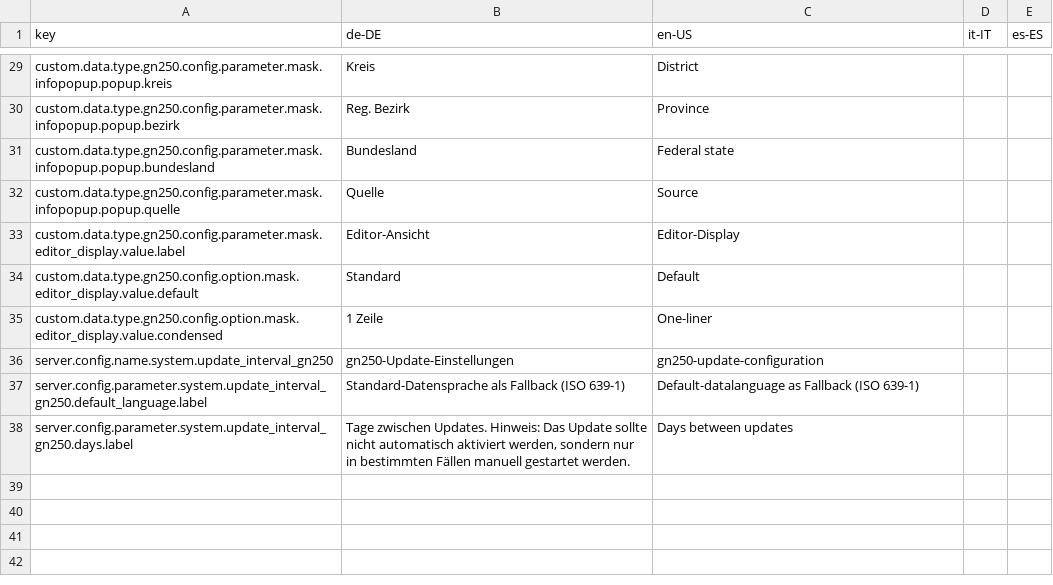
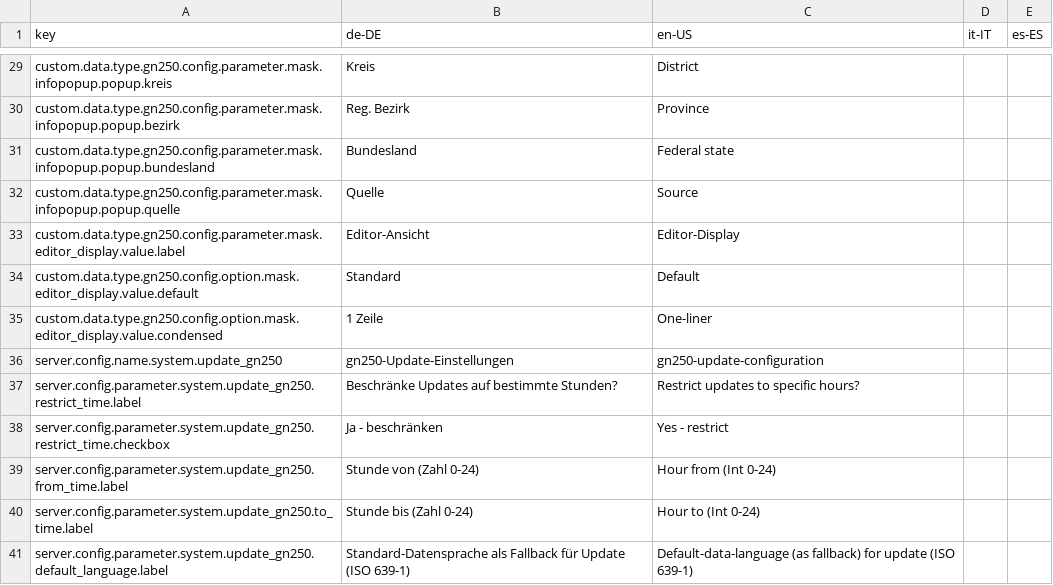
Before and after one commit to programmfabrik/fylr-plugin-custom-data-type-gn250, a CSV file: l10n/custom-data-type-gn250.csv, drawn as a sheet; only a part is shown, gaps mark what is left out.

Commit message:
added hour-restrictions for updater and improved frontendlanguage-handling in updater

```diff
--- a/l10n/custom-data-type-gn250.csv
+++ b/l10n/custom-data-type-gn250.csv
@@ -35,4 +35,7 @@ custom.data.type.gn250.config.option.mask.editor_display.value.default,Standard,
 custom.data.type.gn250.config.option.mask.editor_display.value.condensed,1 Zeile,One-liner,,
-server.config.name.system.update_interval_gn250,gn250-Update-Einstellungen,gn250-update-configuration,,
-server.config.parameter.system.update_interval_gn250.default_language.label,Standard-Datensprache als Fallback (ISO 639-1),Default-datalanguage as Fallback (ISO 639-1),,
-server.config.parameter.system.update_interval_gn250.days.label,"Tage zwischen Updates. Hinweis: Das Update sollte nicht automatisch aktiviert werden, sondern nur in bestimmten Fällen manuell gestartet werden.",Days between updates,,
+server.config.name.system.update_gn250,gn250-Update-Einstellungen,gn250-update-configuration,,
+server.config.parameter.system.update_gn250.restrict_time.label,Beschränke Updates auf bestimmte Stunden?,Restrict updates to specific hours?,,
+server.config.parameter.system.update_gn250.restrict_time.checkbox,Ja - beschränken,Yes - restrict,,
+server.config.parameter.system.update_gn250.from_time.label,Stunde von (Zahl 0-24),Hour from (Int 0-24),,
+server.config.parameter.system.update_gn250.to_time.label,Stunde bis (Zahl 0-24),Hour to (Int 0-24),,
+server.config.parameter.system.update_gn250.default_language.label,Standard-Datensprache als Fallback für Update (ISO 639-1),Default-data-language (as fallback) for update (ISO 639-1),,
```
Also changed, not shown: 2 other files.
